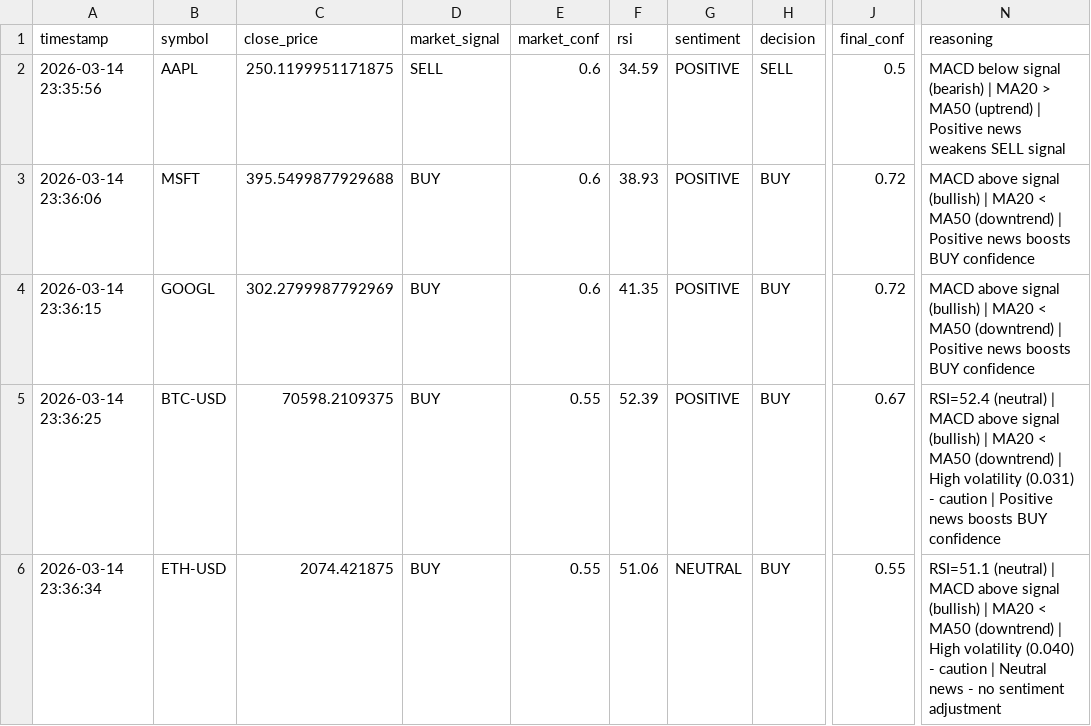
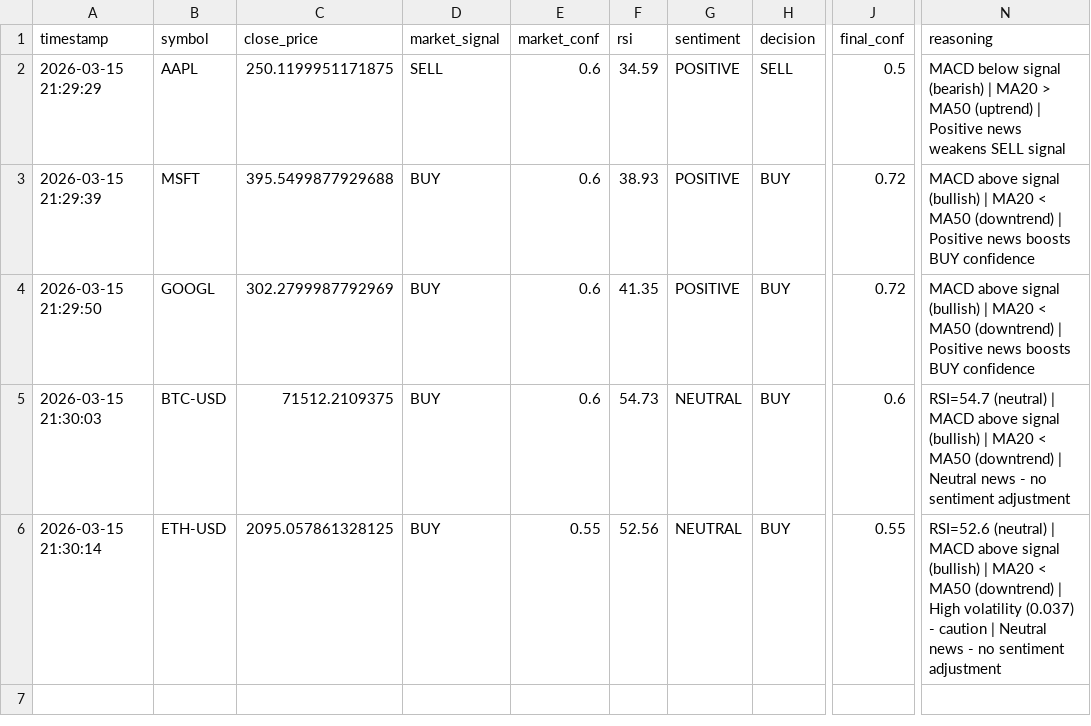
Before and after one commit to pasiuvi/agentic-trading-system, a CSV file: output/trade_decisions.csv, drawn as a sheet; only a part is shown, gaps mark what is left out; the diff names each change by its address in the sheet, - before the commit and + after, or states it on an @@ line.

```diff
--- a/output/trade_decisions.csv
+++ b/output/trade_decisions.csv
-A2 (timestamp): 2026-03-14 23:35:56
+A2 (timestamp): 2026-03-15 21:29:29
-A3 (timestamp): 2026-03-14 23:36:06
+A3 (timestamp): 2026-03-15 21:29:39
-A4 (timestamp): 2026-03-14 23:36:15
+A4 (timestamp): 2026-03-15 21:29:50
-A5 (timestamp): 2026-03-14 23:36:25
+A5 (timestamp): 2026-03-15 21:30:03
-C5 (close_price): 70598.2109375
+C5 (close_price): 71512.2109375
-E5 (market_conf): 0.55
+E5 (market_conf): 0.6
-F5 (rsi): 52.39
+F5 (rsi): 54.73
-G5 (sentiment): POSITIVE
+G5 (sentiment): NEUTRAL
-J5 (final_conf): 0.67
+J5 (final_conf): 0.6
-N5 (reasoning): RSI=52.4 (neutral) | MACD above signal (bullish) | MA20 < MA50 (downtrend) | High volatility (0.031) - caution | Positive news boosts BUY confidence
+N5 (reasoning): RSI=54.7 (neutral) | MACD above signal (bullish) | MA20 < MA50 (downtrend) | Neutral news - no sentiment adjustment
-A6 (timestamp): 2026-03-14 23:36:34
+A6 (timestamp): 2026-03-15 21:30:14
-C6 (close_price): 2074.421875
+C6 (close_price): 2095.057861328125
-F6 (rsi): 51.06
+F6 (rsi): 52.56
-N6 (reasoning): RSI=51.1 (neutral) | MACD above signal (bullish) | MA20 < MA50 (downtrend) | High volatility (0.040) - caution…
+N6 (reasoning): RSI=52.6 (neutral) | MACD above signal (bullish) | MA20 < MA50 (downtrend) | High volatility (0.037) - caution…
```
Also changed, not shown: data/AAPL_data.csv, data/BTC-USD_data.csv, 17 other files.
